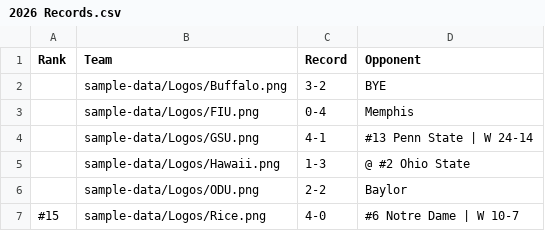
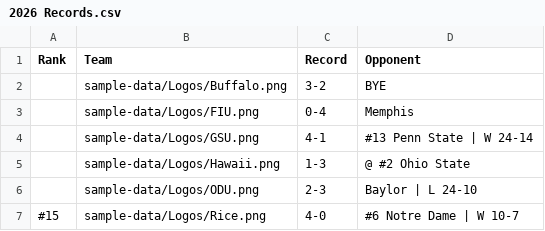
Before and after one commit to albasta961/thedynasty, a CSV file: public/sample-data/2026 Records.csv, drawn as a sheet.

```diff
--- a/public/sample-data/2026 Records.csv
+++ b/public/sample-data/2026 Records.csv
@@ -5,3 +5,3 @@ Rank,Team,Record,Opponent
 ,sample-data/Logos/Hawaii.png,1-3,@ #2 Ohio State
-,sample-data/Logos/ODU.png,2-2,Baylor
+,sample-data/Logos/ODU.png,2-3,Baylor | L 24-10
 #15,sample-data/Logos/Rice.png,4-0,#6 Notre Dame | W 10-7
```
Also changed, not shown: public/sample-data/2026 Schedule v2.csv.
